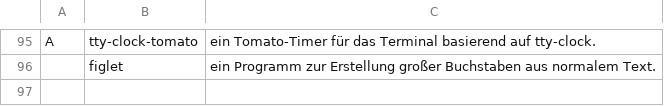
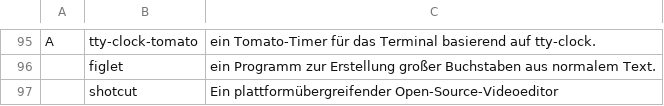
Before and after one commit to legymhueck/SARBS, a CSV file: progs.csv, drawn as a sheet; only a part is shown, gaps mark what is left out.

Commit message:
Videoschnittprogramm hinzugefügt

```diff
--- a/progs.csv
+++ b/progs.csv
@@ -96 +96,2 @@ A,tty-clock-tomato,"ein Tomato-Timer für das Terminal basierend auf tty-clock."
 ,figlet,"ein Programm zur Erstellung großer Buchstaben aus normalem Text."
+,shotcut,"Ein plattformübergreifender Open-Source-Videoeditor"
```
